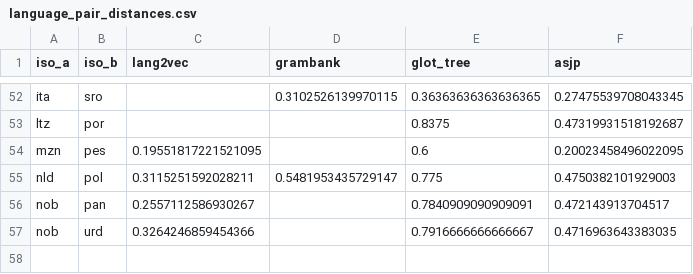
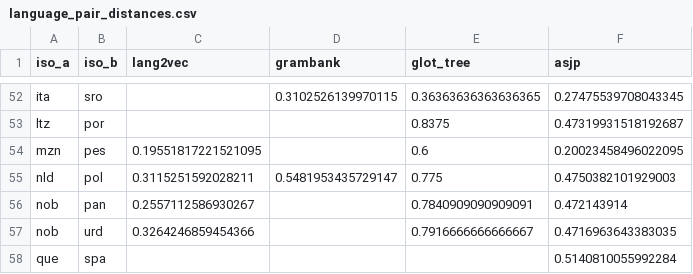
Before and after one commit to alvinwmtan/bilingual-nma, a CSV file: data/language_pair_distances.csv, drawn as a sheet; only a part is shown, gaps mark what is left out.

```diff
--- a/data/language_pair_distances.csv
+++ b/data/language_pair_distances.csv
@@ -55,3 +55,4 @@ mzn,pes,0.19551817221521095,,0.6,0.20023458496022095
 nld,pol,0.3115251592028211,0.5481953435729147,0.775,0.4750382101929003
-nob,pan,0.2557112586930267,,0.7840909090909091,0.472143913704517
+nob,pan,0.2557112586930267,,0.7840909090909091,0.472143914
 nob,urd,0.3264246859454366,,0.7916666666666667,0.4716963643383035
+que,spa,,,,0.5140810055992284
```
Also changed, not shown: data/exclusions_cleaned.csv, data/language_families.csv, 25 other files.
